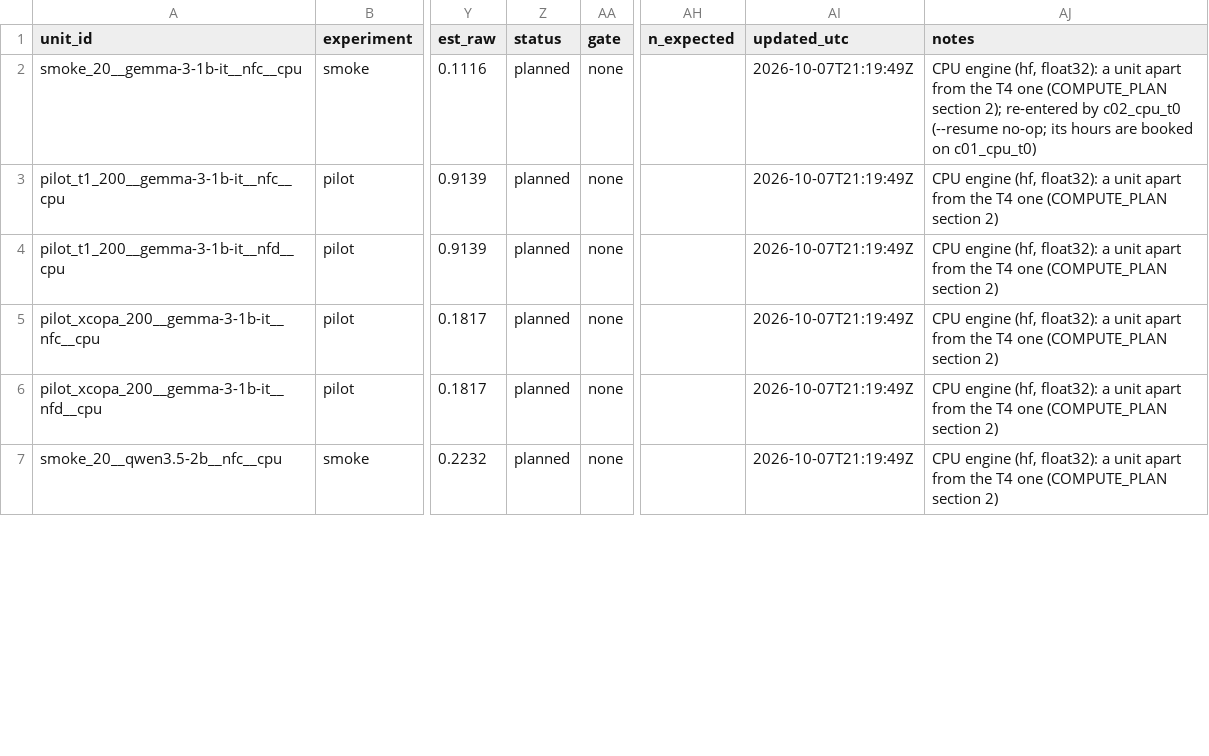
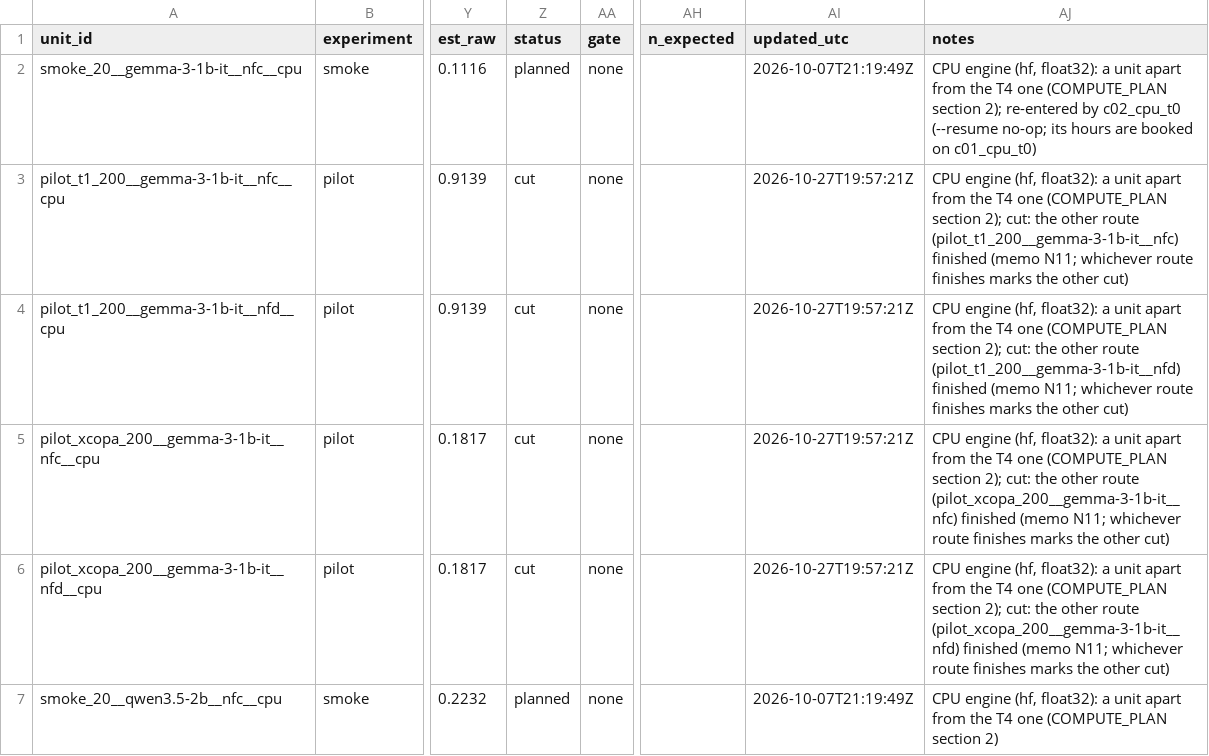
Before and after one commit to BEEEEEEBAGON/noilai, a CSV file: experiments/ledger.csv, drawn as a sheet; only a part is shown, gaps mark what is left out; the diff covers the shown part only; the diff names each change by its address in the sheet, - before the commit and + after, or states it on an @@ line.

```diff
--- a/experiments/ledger.csv
+++ b/experiments/ledger.csv
-Z3:Z6 (status): planned
+Z3:Z6 (status): cut
-AI3:AI6 (updated_utc): 2026-10-07T21:19:49Z
+AI3:AI6 (updated_utc): 2026-10-27T19:57:21Z
-AJ3 (notes): …(COMPUTE_PLAN section 2)
+AJ3 (notes): …(COMPUTE_PLAN section 2); cut: the other route (pilot_t1_200__gemma-3-1b-it__nfc) finished (memo N11; whichever route finishes marks the other cut)
-AJ4 (notes): …(COMPUTE_PLAN section 2)
+AJ4 (notes): …(COMPUTE_PLAN section 2); cut: the other route (pilot_t1_200__gemma-3-1b-it__nfd) finished (memo N11; whichever route finishes marks the other cut)
-AJ5 (notes): …(COMPUTE_PLAN section 2)
+AJ5 (notes): …(COMPUTE_PLAN section 2); cut: the other route (pilot_xcopa_200__gemma-3-1b-it__nfc) finished (memo N11; whichever route finishes marks the other cut)
-AJ6 (notes): …(COMPUTE_PLAN section 2)
+AJ6 (notes): …(COMPUTE_PLAN section 2); cut: the other route (pilot_xcopa_200__gemma-3-1b-it__nfd) finished (memo N11; whichever route finishes marks the other cut)
```
Also changed, not shown: 124 edited cells elsewhere in this file, data/compute_log.csv, 36 other files.
